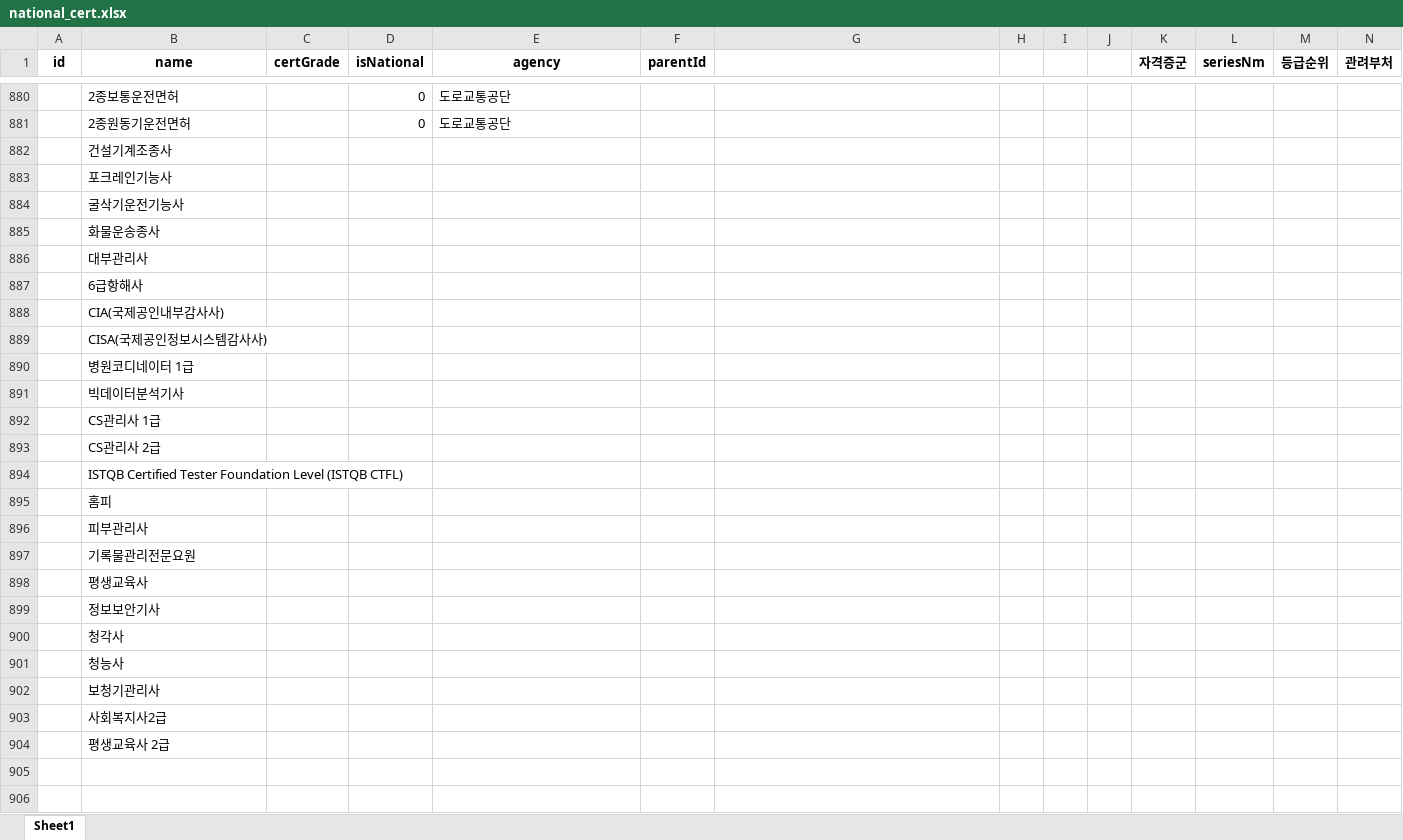
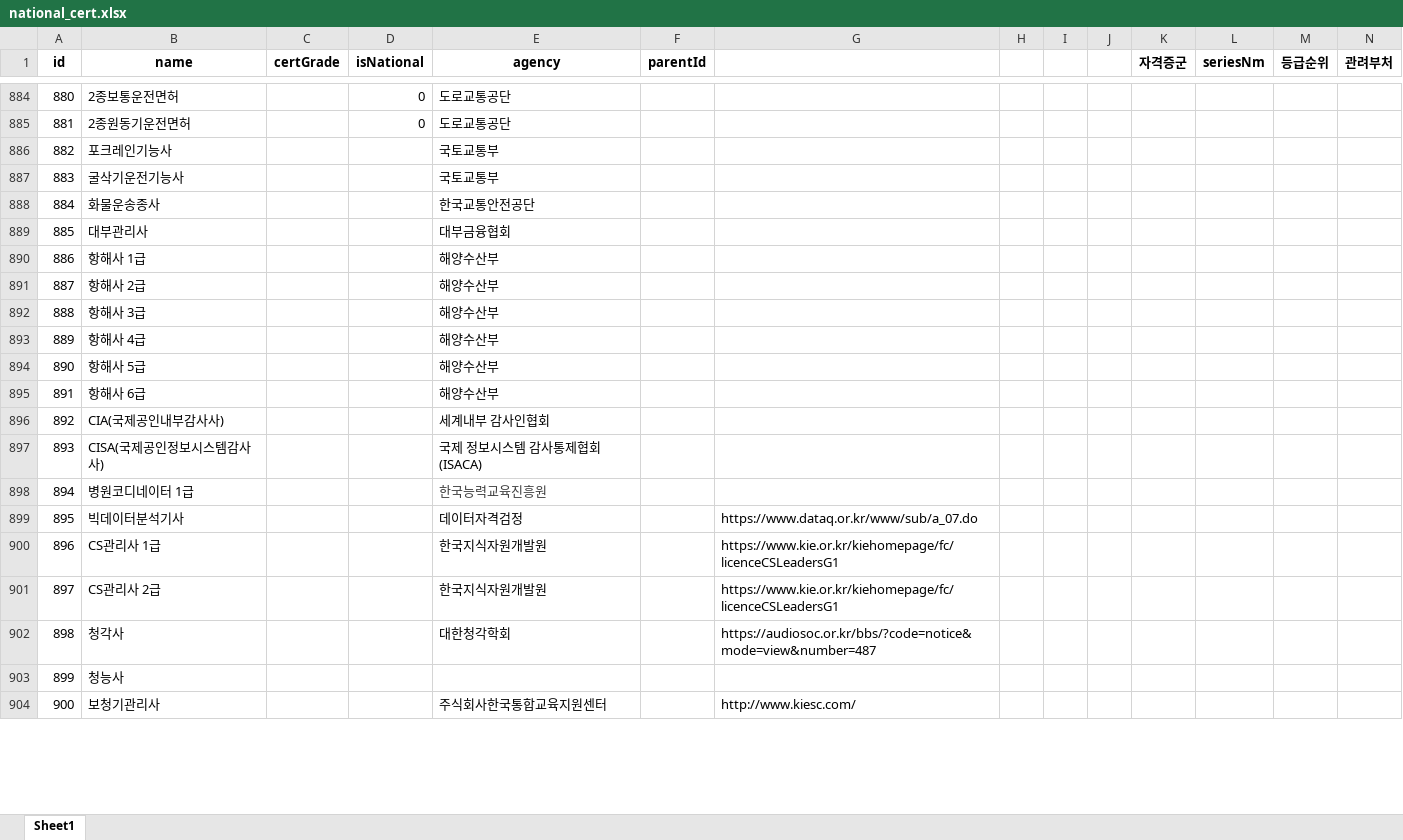
Before and after one commit to yunzivv/project_crawling_25_05, an Excel workbook: national_cert.xlsx, sheet Sheet1, drawn as a sheet; only a part is shown, gaps mark what is left out; values as stored, in another font and other column widths than the file's, no borders; conditional formats not drawn; removed rows and columns are numbered as before the commit, all else as after; rows hold the shown columns only; the diff covers the shown part only; the diff names each change by its address in the sheet, - before the commit and + after, or states it on an @@ line.

```diff
--- a/national_cert.xlsx (sheet Sheet1)
+++ b/national_cert.xlsx (sheet Sheet1)
@@ column A (id) renumbered between rows 710 and 933 @@
-row 882:  | 건설기계조종사
-E886:E887 (agency): (empty)
+E886:E887 (agency): 국토교통부
-E888 (agency): (empty)
+E888 (agency): 한국교통안전공단
-E889 (agency): (empty)
+E889 (agency): 대부금융협회
-row 887:  | 6급항해사
+row 890: 886 | 항해사 1급 |  |  | 해양수산부
+row 891: 887 | 항해사 2급 |  |  | 해양수산부
+row 892: 888 | 항해사 3급 |  |  | 해양수산부
+row 893: 889 | 항해사 4급 |  |  | 해양수산부
+row 894: 890 | 항해사 5급 |  |  | 해양수산부
+row 895: 891 | 항해사 6급 |  |  | 해양수산부
-E896 (agency): (empty)
+E896 (agency): 세계내부 감사인협회
-E897 (agency): (empty)
+E897 (agency): 국제 정보시스템 감사통제협회(ISACA)
-E898 (agency): (empty)
+E898 (agency): 한국능력교육진흥원
-E899 (agency): (empty)
+E899 (agency): 데이터자격검정
-G899: (empty)
+G899: https://www.dataq.or.kr/www/sub/a_07.do
-E900:E901 (agency): (empty)
+E900:E901 (agency): 한국지식자원개발원
-G900:G901: (empty)
+G900:G901: https://www.kie.or.kr/kiehomepage/fc/licenceCSLeadersG1
-row 894:  | ISTQB Certified Tester Foundation Level (ISTQB CTFL)
-row 895:  | 홈피
-row 896:  | 피부관리사
-row 897:  | 기록물관리전문요원
-row 898:  | 평생교육사
-row 899:  | 정보보안기사
-E902 (agency): (empty)
+E902 (agency): 대한청각학회
-G902: (empty)
+G902: https://audiosoc.or.kr/bbs/?code=notice&mode=view&number=487
-E904 (agency): (empty)
+E904 (agency): 주식회사한국통합교육지원센터
-G904: (empty)
+G904: http://www.kiesc.com/
-row 903:  | 사회복지사2급
-row 904:  | 평생교육사 2급
-row 905: (empty)
-row 906: (empty)
```
Also changed, not shown: 39 added rows, 15 removed rows and 21 edited cells elsewhere in this sheet, certId매핑해야할파일.xlsx, jobkorea_requirements.xlsx, 16 other files.
